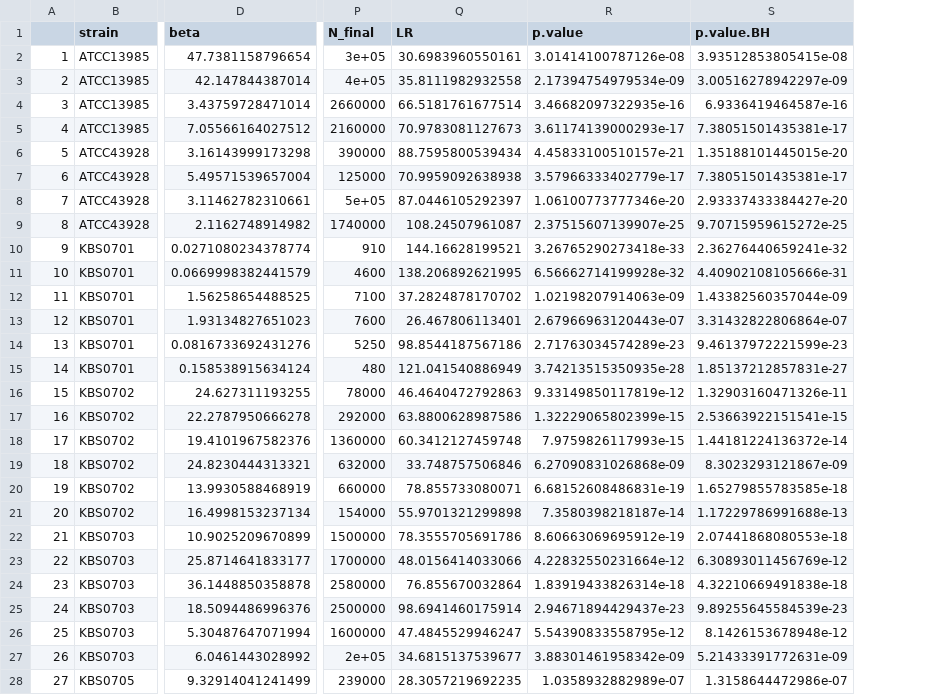
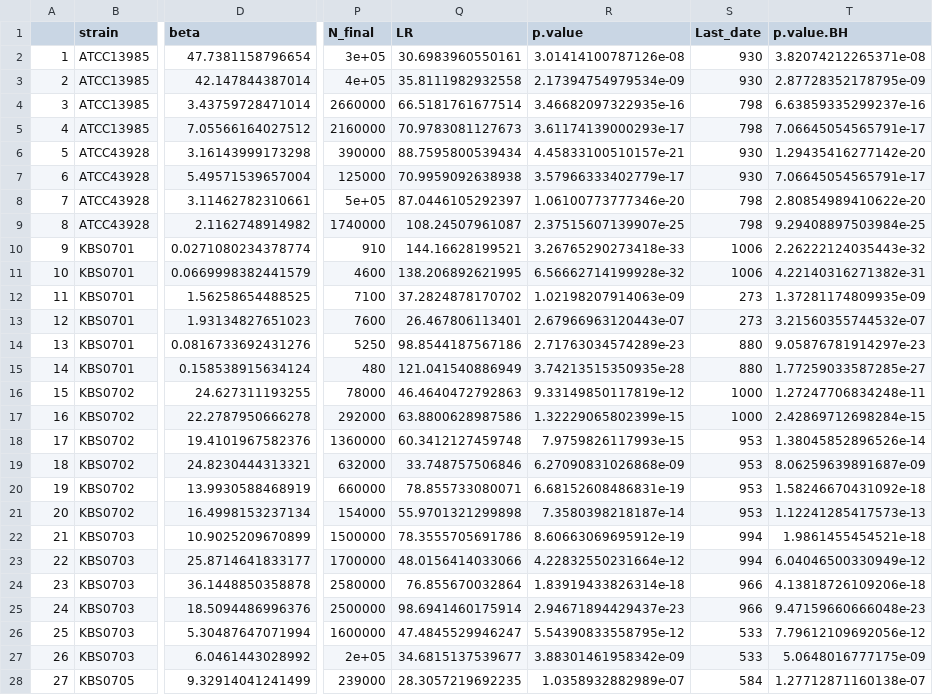
Before and after one commit to LennonLab/LTDE, a CSV file: data/demography/weibull_results_clean.csv, drawn as a sheet; only a part is shown, gaps mark what is left out; addresses are those after the commit; the diff covers the shown part only; the diff names each change by its address in the sheet, - before the commit and + after, or states it on an @@ line.

```diff
--- a/data/demography/weibull_results_clean.csv
+++ b/data/demography/weibull_results_clean.csv
+column S (Last_date), rows 2-28: 930 | 930 | 798 | 798 | 930 | 930 | 798 | 798 | 1006 | 1006 | 273 | 273 | 880 | 880 | 1000 | 1000 | 953 | 953 | 953 | 953 | 994 | 994 | 966 | 966 | 533 | 533 | 584
-T2 (p.value.BH): 3.93512853805415e-08
+T2 (p.value.BH): 3.82074212265371e-08
-T3 (p.value.BH): 3.00516278942297e-09
+T3 (p.value.BH): 2.87728352178795e-09
-T4 (p.value.BH): 6.9336419464587e-16
+T4 (p.value.BH): 6.63859335299237e-16
-T5 (p.value.BH): 7.38051501435381e-17
+T5 (p.value.BH): 7.06645054565791e-17
-T6 (p.value.BH): 1.35188101445015e-20
+T6 (p.value.BH): 1.29435416277142e-20
-T7 (p.value.BH): 7.38051501435381e-17
+T7 (p.value.BH): 7.06645054565791e-17
-T8 (p.value.BH): 2.93337433384427e-20
+T8 (p.value.BH): 2.80854989410622e-20
-T9 (p.value.BH): 9.70715959615272e-25
+T9 (p.value.BH): 9.29408897503984e-25
-T10 (p.value.BH): 2.36276440659241e-32
+T10 (p.value.BH): 2.26222124035443e-32
-T11 (p.value.BH): 4.40902108105666e-31
+T11 (p.value.BH): 4.22140316271382e-31
-T12 (p.value.BH): 1.43382560357044e-09
+T12 (p.value.BH): 1.37281174809935e-09
-T13 (p.value.BH): 3.31432822806864e-07
+T13 (p.value.BH): 3.21560355744532e-07
-T14 (p.value.BH): 9.46137972221599e-23
+T14 (p.value.BH): 9.05876781914297e-23
-T15 (p.value.BH): 1.85137212857831e-27
+T15 (p.value.BH): 1.77259033587285e-27
-T16 (p.value.BH): 1.32903160471326e-11
+T16 (p.value.BH): 1.27247706834248e-11
-T17 (p.value.BH): 2.53663922151541e-15
+T17 (p.value.BH): 2.42869712698284e-15
-T18 (p.value.BH): 1.44181224136372e-14
+T18 (p.value.BH): 1.38045852896526e-14
-T19 (p.value.BH): 8.3023293121867e-09
+T19 (p.value.BH): 8.06259639891687e-09
-T20 (p.value.BH): 1.65279855783585e-18
+T20 (p.value.BH): 1.58246670431092e-18
-T21 (p.value.BH): 1.17229786991688e-13
+T21 (p.value.BH): 1.12241285417573e-13
-T22 (p.value.BH): 2.07441868080553e-18
+T22 (p.value.BH): 1.9861455454521e-18
-T23 (p.value.BH): 6.30893011456769e-12
+T23 (p.value.BH): 6.04046500330949e-12
-T24 (p.value.BH): 4.32210669491838e-18
+T24 (p.value.BH): 4.13818726109206e-18
-T25 (p.value.BH): 9.89255645584539e-23
+T25 (p.value.BH): 9.47159660666048e-23
-T26 (p.value.BH): 8.1426153678948e-12
+T26 (p.value.BH): 7.79612109692056e-12
-T27 (p.value.BH): 5.21433391772631e-09
+T27 (p.value.BH): 5.0648016777175e-09
-T28 (p.value.BH): 1.3158644472986e-07
+T28 (p.value.BH): 1.27712871160138e-07
```
Also changed, not shown: 4 removed rows and 62 edited cells elsewhere in this file, data/demography/weibull_results.csv, data/demography/weibull_results_clean_species.csv, 43 other files.
